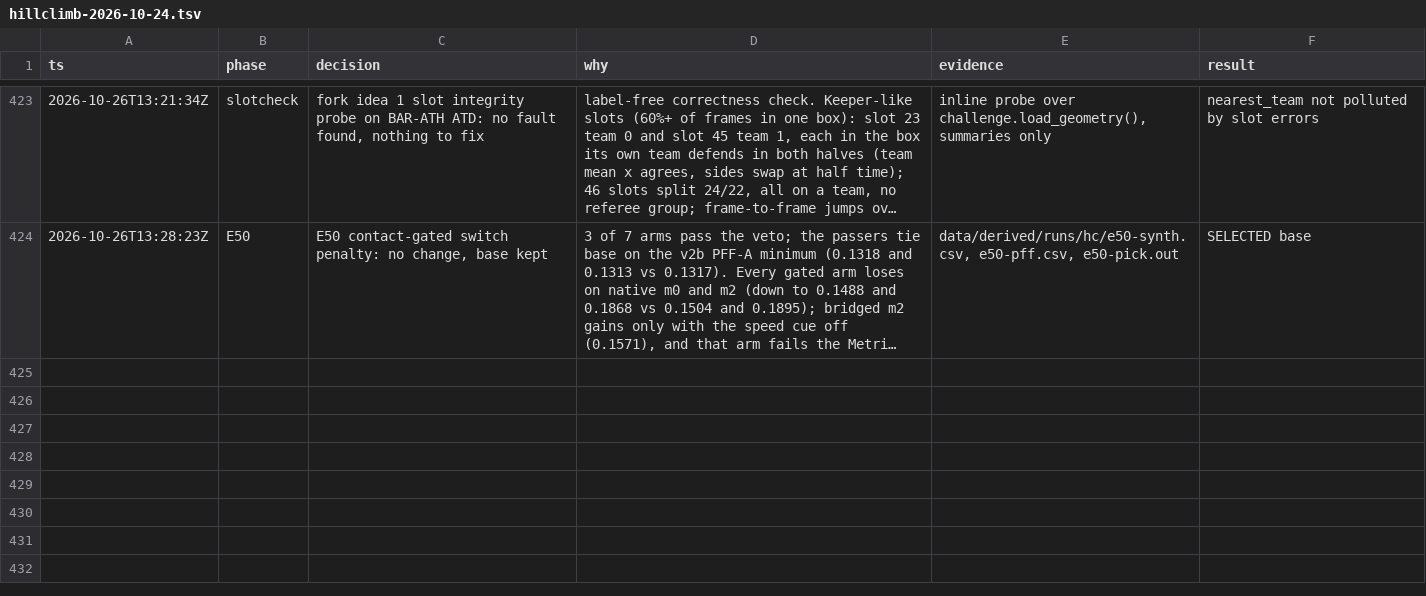
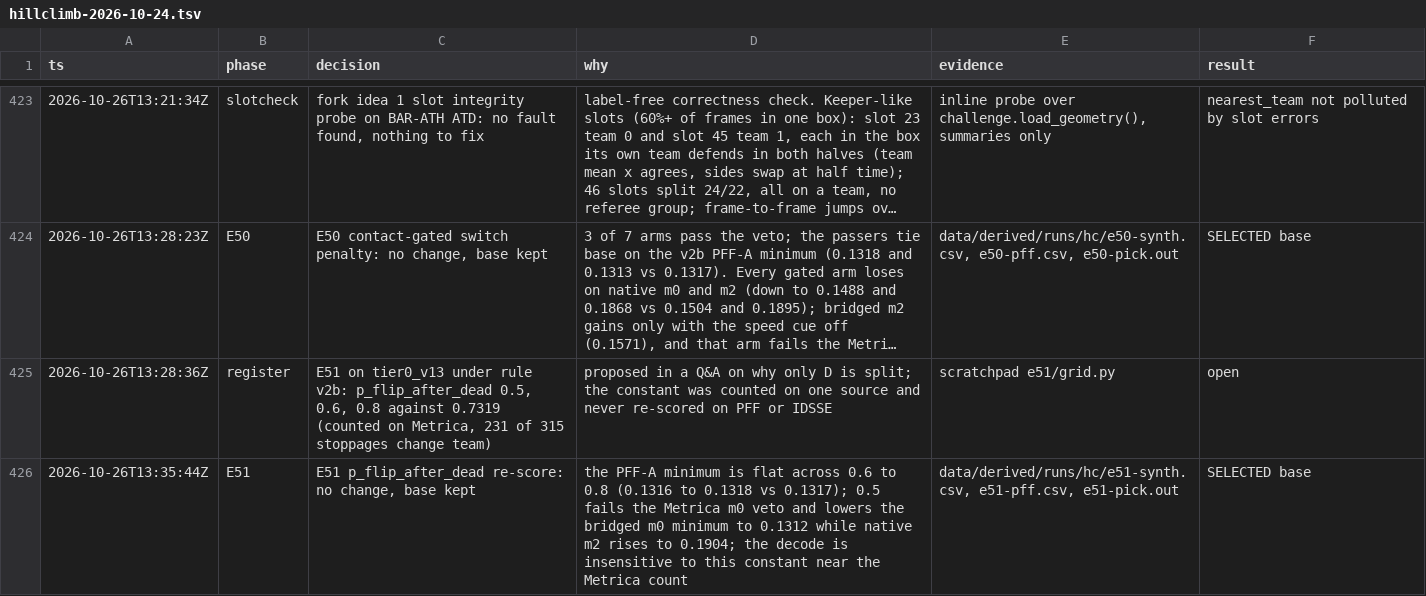
Before and after one commit to shishirmehto/more-than-a-hack-2027, a TSV file: .audit/hillclimb-2026-10-24.tsv, drawn as a sheet; only a part is shown, gaps mark what is left out; long unchanged cells end in …; the diff names each change by its address in the sheet, - before the commit and + after, or states it on an @@ line.

Commit message:
Log E51: p_flip_after_dead is flat near its Metrica count

```diff
--- a/.audit/hillclimb-2026-10-24.tsv
+++ b/.audit/hillclimb-2026-10-24.tsv
+row 425: 2026-10-26T13:28:36Z | register | E51 on tier0_v13 under rule v2b: p_flip_after_dead 0.5, 0.6, 0.8 against 0.7319 (counted on Metrica, 231 of 315 stoppages change team) | proposed in a Q&A on why only D is split; the constant was counted on one source and never re-scored on PFF or IDSSE | scratchpad e51/grid.py | open
+row 426: 2026-10-26T13:35:44Z | E51 | E51 p_flip_after_dead re-score: no change, base kept | the PFF-A minimum is flat across 0.6 to 0.8 (0.1316 to 0.1318 vs 0.1317); 0.5 fails the Metrica m0 veto and lowers the bridged m0 minimum to 0.1312 while native m2 rises to 0.1904; the decode is insensitive to this constant near the Metrica count | data/derived/runs/hc/e51-synth.csv, e51-pff.csv, e51-pick.out | SELECTED base
```
